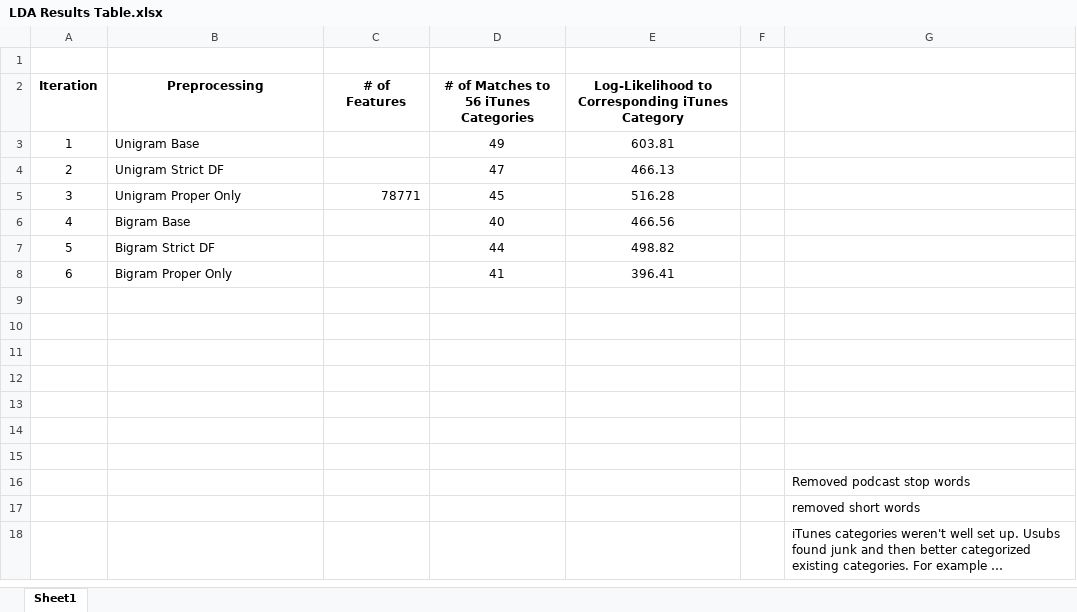
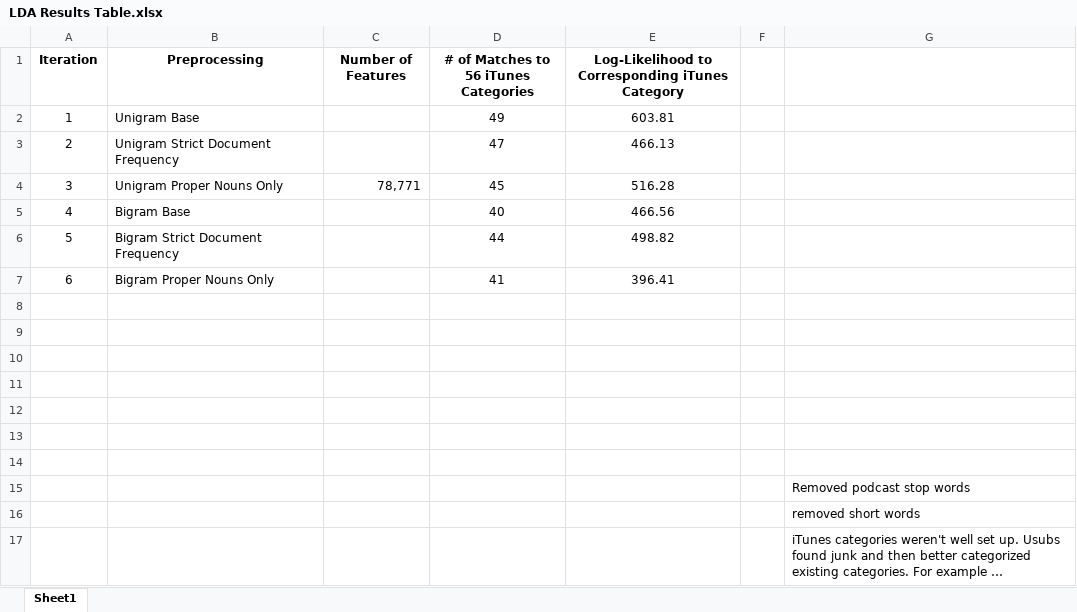
Before and after one commit to jablauvelt/podcast_micro_categories, an Excel workbook: admin/LDA Results Table.xlsx, sheet Sheet1, drawn as a sheet; values as stored, in another font and other column widths than the file's, no borders; removed rows and columns are numbered as before the commit, all else as after; the diff names each change by its address in the sheet, - before the commit and + after, or states it on an @@ line.

Commit message:
Updated results

```diff
--- a/admin/LDA Results Table.xlsx (sheet Sheet1)
+++ b/admin/LDA Results Table.xlsx (sheet Sheet1)
-row 1: (empty)
-C1: # of Features
+C1: Number of Features
-B3 (Preprocessing): Unigram Strict DF
+B3 (Preprocessing): Unigram Strict Document Frequency
-B4 (Preprocessing): Unigram Proper Only
+B4 (Preprocessing): Unigram Proper Nouns Only
-C4 (Number of Features): 78771
+C4 (Number of Features): 78,771
-B6 (Preprocessing): Bigram Strict DF
+B6 (Preprocessing): Bigram Strict Document Frequency
-B7 (Preprocessing): Bigram Proper Only
+B7 (Preprocessing): Bigram Proper Nouns Only
```
